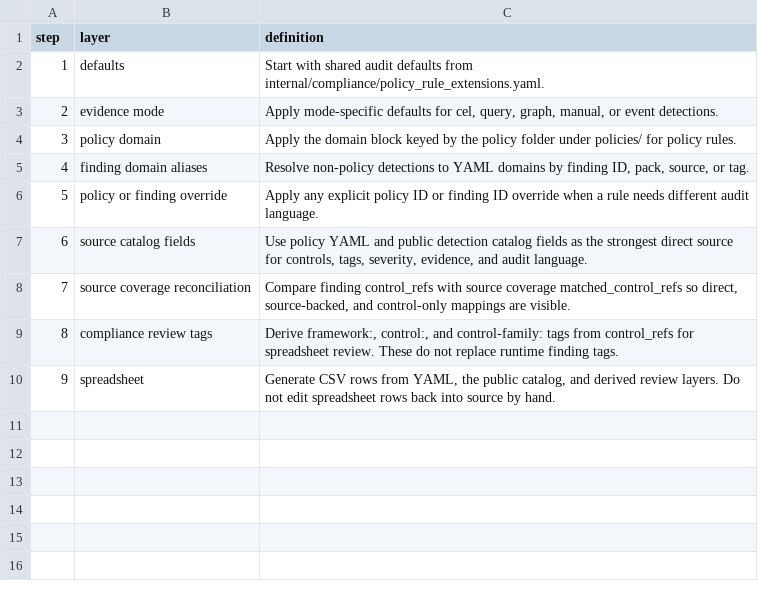
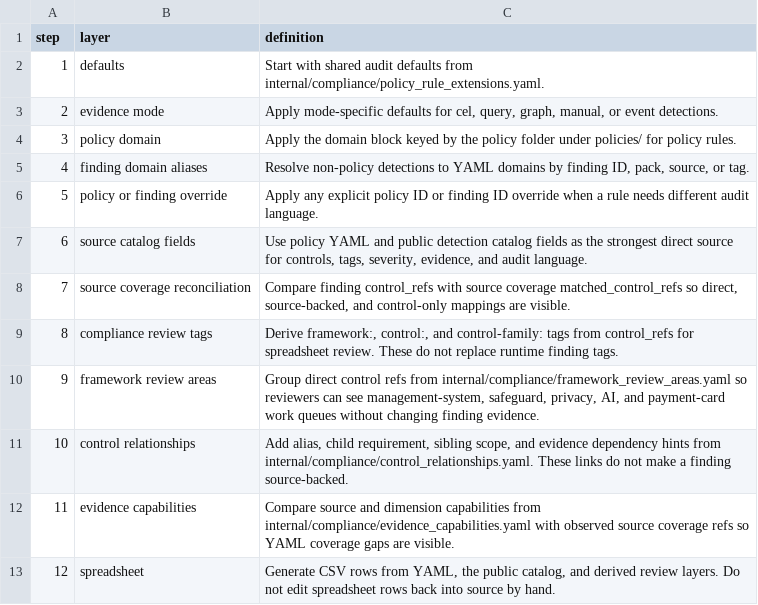
Before and after one commit to writer/cerebro, a CSV file: docs/reference/policy-compliance-mapping/logic.csv, drawn as a sheet; addresses are those after the commit; the diff names each change by its address in the sheet, - before the commit and + after, or states it on an @@ line.

Commit message:
Deepen compliance mapping coverage

```diff
--- a/docs/reference/policy-compliance-mapping/logic.csv
+++ b/docs/reference/policy-compliance-mapping/logic.csv
+row 10: 9 | framework review areas | Group direct control refs from internal/compliance/framework_review_areas.yaml so reviewers can see management-system, safeguard, privacy, AI, and payment-card work queues without changing finding evidence.
+row 11: 10 | control relationships | Add alias, child requirement, sibling scope, and evidence dependency hints from internal/compliance/control_relationships.yaml. These links do not make a finding source-backed.
+row 12: 11 | evidence capabilities | Compare source and dimension capabilities from internal/compliance/evidence_capabilities.yaml with observed source coverage refs so YAML coverage gaps are visible.
@@ column A (step) renumbered from row 13 down @@
```
Also changed, not shown: 15 other files.
